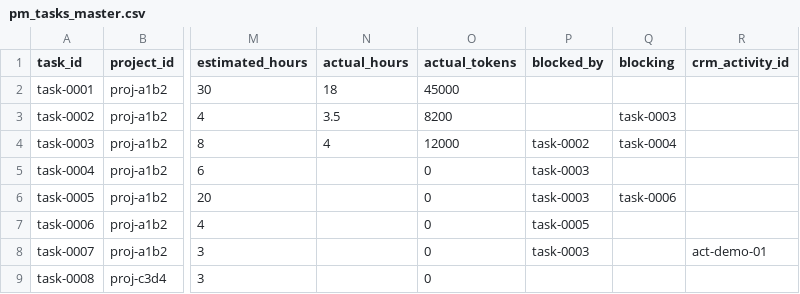
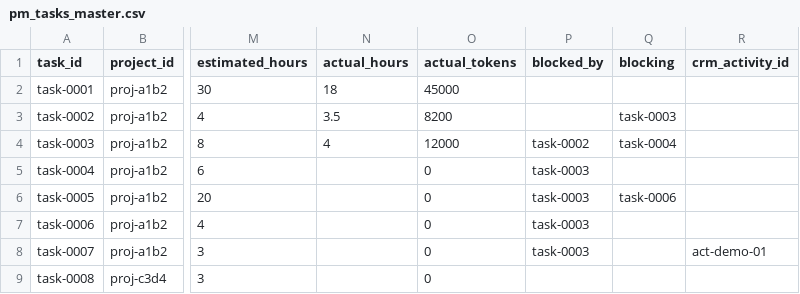
Before and after one commit to anthroos/cursor-pm, a CSV file: sample/pm_tasks_master.csv, drawn as a sheet; only a part is shown, gaps mark what is left out; the diff names each change by its address in the sheet, - before the commit and + after, or states it on an @@ line.

```diff
--- a/sample/pm_tasks_master.csv
+++ b/sample/pm_tasks_master.csv
-P7 (blocked_by): task-0005
+P7 (blocked_by): task-0003
```
Also changed, not shown: 7 other files.
